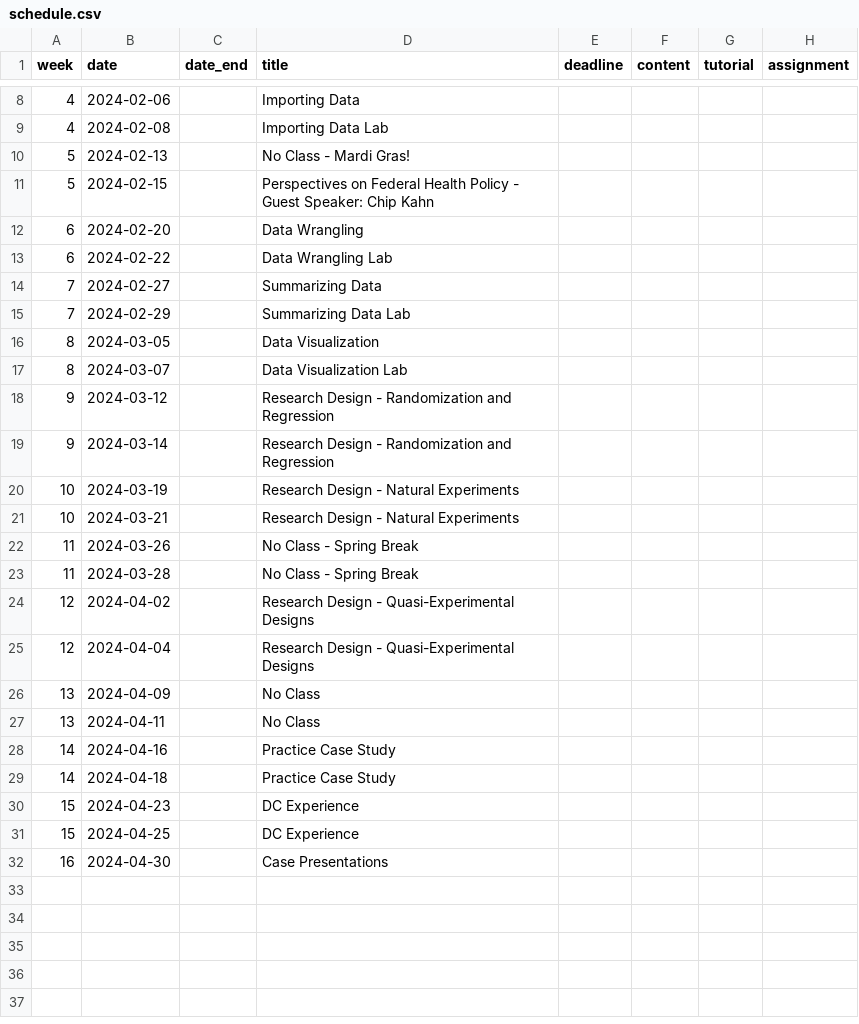
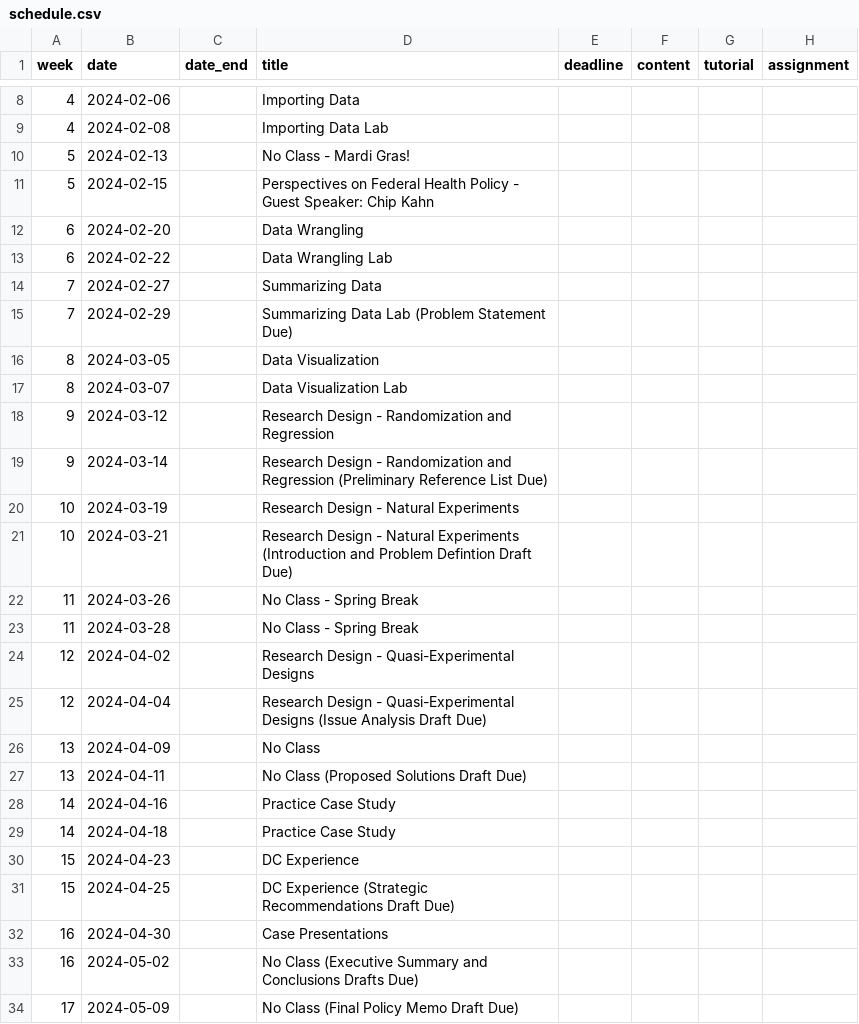
Before and after one commit to k-callison/hpam7660-sp24, a CSV file: data/schedule.csv, drawn as a sheet; only a part is shown, gaps mark what is left out.

Commit message:
Schedule update

```diff
--- a/data/schedule.csv
+++ b/data/schedule.csv
@@ -14,3 +14,3 @@ week,date,date_end,title,deadline,content,tutorial,assignment
 7,2024-02-27,,Summarizing Data,,,,
-7,2024-02-29,,Summarizing Data Lab,,,,
+7,2024-02-29,,Summarizing Data Lab (Problem Statement Due),,,,
 8,2024-03-05,,Data Visualization,,,,
@@ -18,5 +18,5 @@ week,date,date_end,title,deadline,content,tutorial,assignment
 9,2024-03-12,,Research Design - Randomization and Regression,,,,
-9,2024-03-14,,Research Design - Randomization and Regression,,,,
+9,2024-03-14,,Research Design - Randomization and Regression (Preliminary Reference List Due),,,,
 10,2024-03-19,,Research Design - Natural Experiments,,,,
-10,2024-03-21,,Research Design - Natural Experiments,,,,
+10,2024-03-21,,Research Design - Natural Experiments (Introduction and Problem Defintion Draft Due),,,,
 11,2024-03-26,,No Class - Spring Break,,,,
@@ -24,5 +24,5 @@ week,date,date_end,title,deadline,content,tutorial,assignment
 12,2024-04-02,,Research Design - Quasi-Experimental Designs,,,,
-12,2024-04-04,,Research Design - Quasi-Experimental Designs,,,,
+12,2024-04-04,,Research Design - Quasi-Experimental Designs (Issue Analysis Draft Due),,,,
 13,2024-04-09,,No Class,,,,
-13,2024-04-11,,No Class,,,,
+13,2024-04-11,,No Class (Proposed Solutions Draft Due),,,,
 14,2024-04-16,,Practice Case Study,,,,
@@ -30,3 +30,5 @@ week,date,date_end,title,deadline,content,tutorial,assignment
 15,2024-04-23,,DC Experience,,,,
-15,2024-04-25,,DC Experience,,,,
+15,2024-04-25,,DC Experience (Strategic Recommendations Draft Due),,,,
 16,2024-04-30,,Case Presentations,,,,
+16,2024-05-02,,No Class (Executive Summary and Conclusions Drafts Due),,,,
+17,2024-05-09,,No Class (Final Policy Memo Draft Due)
```
Also changed, not shown: 1 other file.
